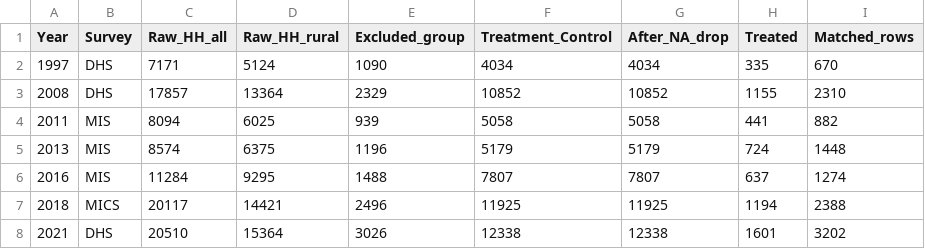
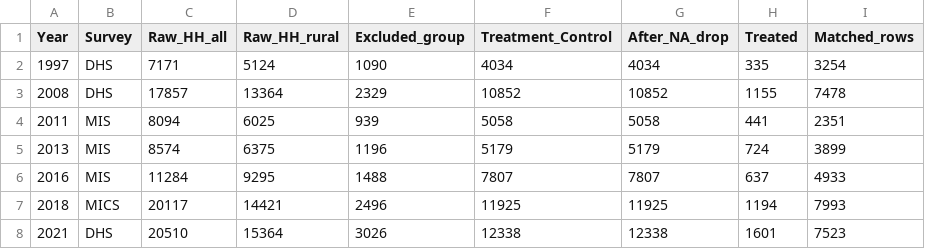
Before and after one commit to BETSAKA/PA-livelihood-impact-dhs, a CSV file: paper/tables/obs_by_year.csv, drawn as a sheet.

```diff
--- a/paper/tables/obs_by_year.csv
+++ b/paper/tables/obs_by_year.csv
@@ -1,8 +1,8 @@
 Year,Survey,Raw_HH_all,Raw_HH_rural,Excluded_group,Treatment_Control,After_NA_drop,Treated,Matched_rows
-1997,DHS,7171,5124,1090,4034,4034,335,670
-2008,DHS,17857,13364,2329,10852,10852,1155,2310
-2011,MIS,8094,6025,939,5058,5058,441,882
-2013,MIS,8574,6375,1196,5179,5179,724,1448
-2016,MIS,11284,9295,1488,7807,7807,637,1274
-2018,MICS,20117,14421,2496,11925,11925,1194,2388
-2021,DHS,20510,15364,3026,12338,12338,1601,3202
+1997,DHS,7171,5124,1090,4034,4034,335,3254
+2008,DHS,17857,13364,2329,10852,10852,1155,7478
+2011,MIS,8094,6025,939,5058,5058,441,2351
+2013,MIS,8574,6375,1196,5179,5179,724,3899
+2016,MIS,11284,9295,1488,7807,7807,637,4933
+2018,MICS,20117,14421,2496,11925,11925,1194,7993
+2021,DHS,20510,15364,3026,12338,12338,1601,7523
```
Also changed, not shown: balance_long_1997.csv, balance_long_2008.csv, 48 other files.
